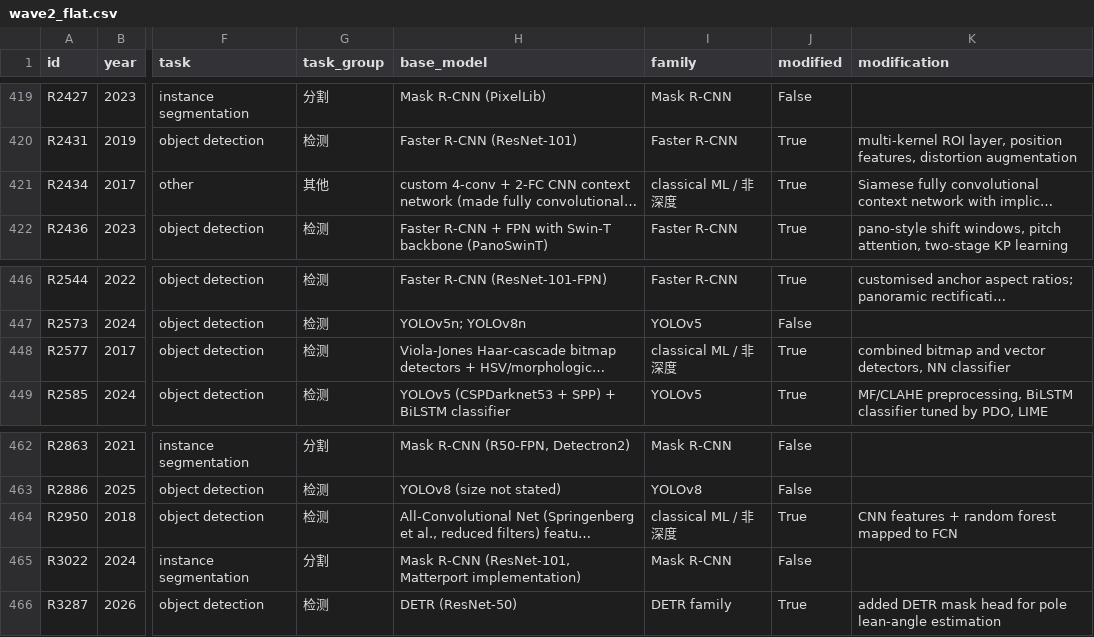
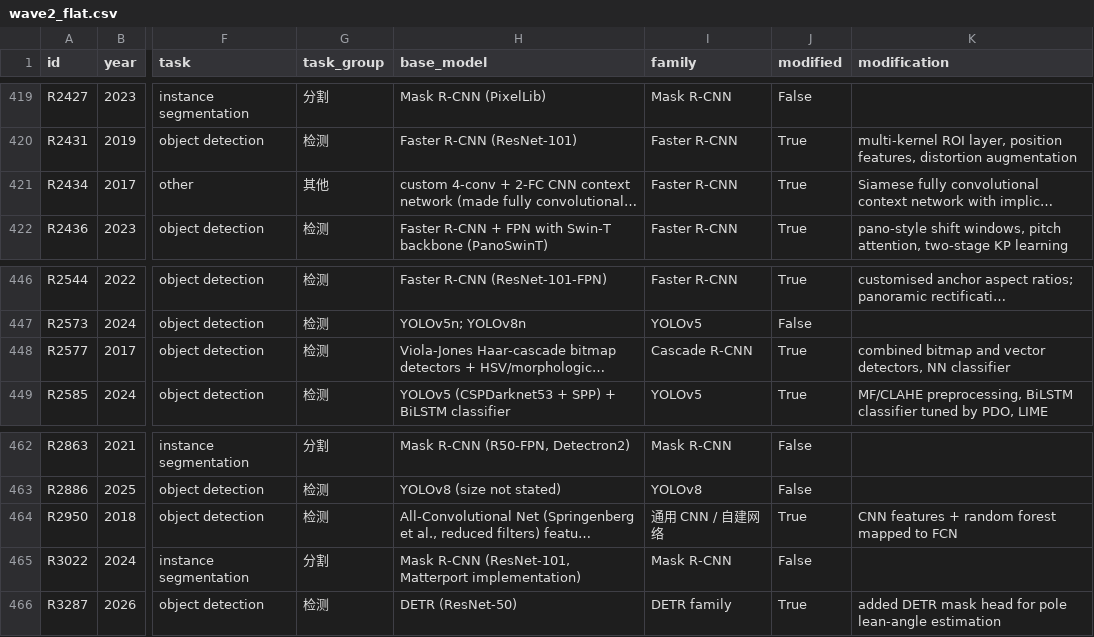
Before and after one commit to Harris404/streetscape-review-dashboard, a CSV file: project/analysis/wave2/wave2_flat.csv, drawn as a sheet; only a part is shown, gaps mark what is left out; long unchanged cells end in …; the diff covers the shown part only; the diff names each change by its address in the sheet, - before the commit and + after, or states it on an @@ line.

```diff
--- a/project/analysis/wave2/wave2_flat.csv
+++ b/project/analysis/wave2/wave2_flat.csv
-I421 (family): classical ML / 非深度
+I421 (family): Faster R-CNN
-I448 (family): classical ML / 非深度
+I448 (family): Cascade R-CNN
-I464 (family): classical ML / 非深度
+I464 (family): 通用 CNN / 自建网络
```
Also changed, not shown: 6 edited cells elsewhere in this file, project/analysis/wave2/wave2_h2h.csv, 1 other file.
